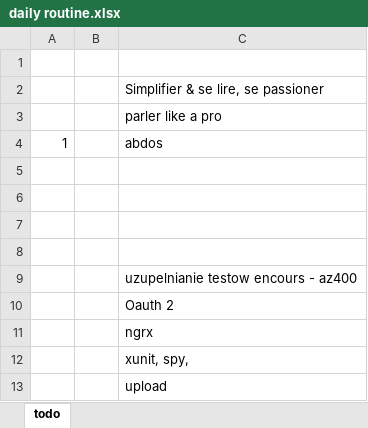
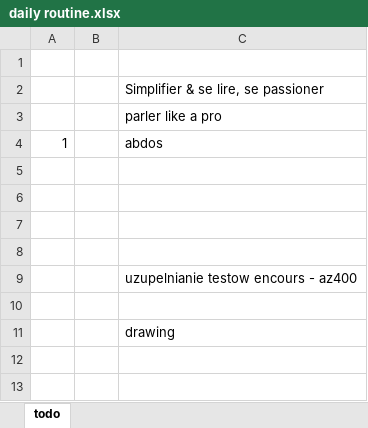
Before and after one commit to wth-mvp-s/LT, an Excel workbook: (development)/daily routine.xlsx, sheet todo, drawn as a sheet; values as stored, in another font and other column widths than the file's, no borders; the diff names each change by its address in the sheet, - before the commit and + after, or states it on an @@ line.

```diff
--- a/(development)/daily routine.xlsx (sheet todo)
+++ b/(development)/daily routine.xlsx (sheet todo)
-C10: Oauth 2
+C10: (empty)
-C11: ngrx
+C11: drawing
-row 12:  |  | xunit, spy,
-row 13:  |  | upload
```
Also changed, not shown: 14 other files.
